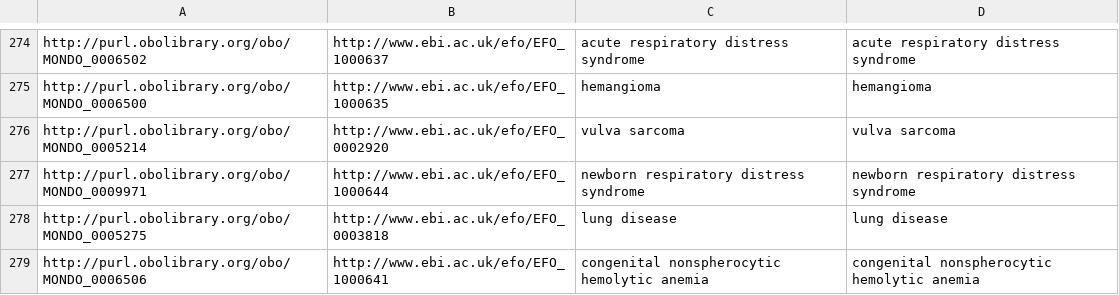
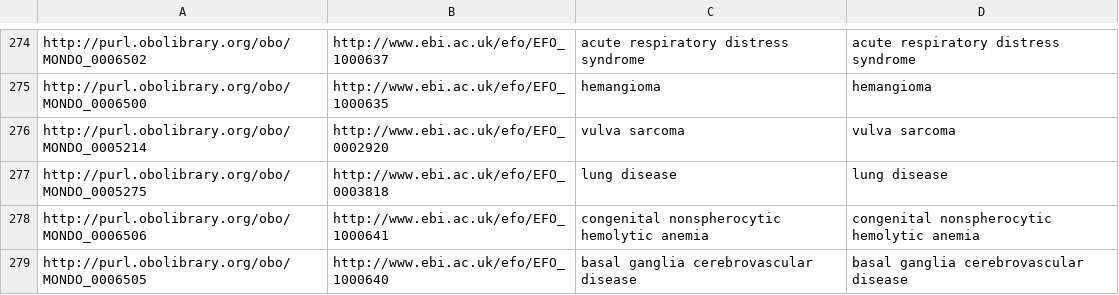
Before and after one commit to EBISPOT/efo, a TSV file: src/ontology/components/mondo_efo_mappings.tsv, drawn as a sheet; only a part is shown, gaps mark what is left out; the shorter side is filled out with more unchanged rows.

```diff
--- a/src/ontology/components/mondo_efo_mappings.tsv
+++ b/src/ontology/components/mondo_efo_mappings.tsv
@@ -276,3 +276,2 @@ http://purl.obolibrary.org/obo/MONDO_0006500	http://www.ebi.ac.uk/efo/EFO_100063
 http://purl.obolibrary.org/obo/MONDO_0005214	http://www.ebi.ac.uk/efo/EFO_0002920	vulva sarcoma	vulva sarcoma
-http://purl.obolibrary.org/obo/MONDO_0009971	http://www.ebi.ac.uk/efo/EFO_1000644	newborn respiratory distress syndrome	newborn respiratory distress syndrome
 http://purl.obolibrary.org/obo/MONDO_0005275	http://www.ebi.ac.uk/efo/EFO_0003818	lung disease	lung disease
```
Also changed, not shown: src/ontology/components/mondo_efo_mappings.template.tsv, src/ontology/reports/class-count-by-prefix.tsv, 14 other files.
